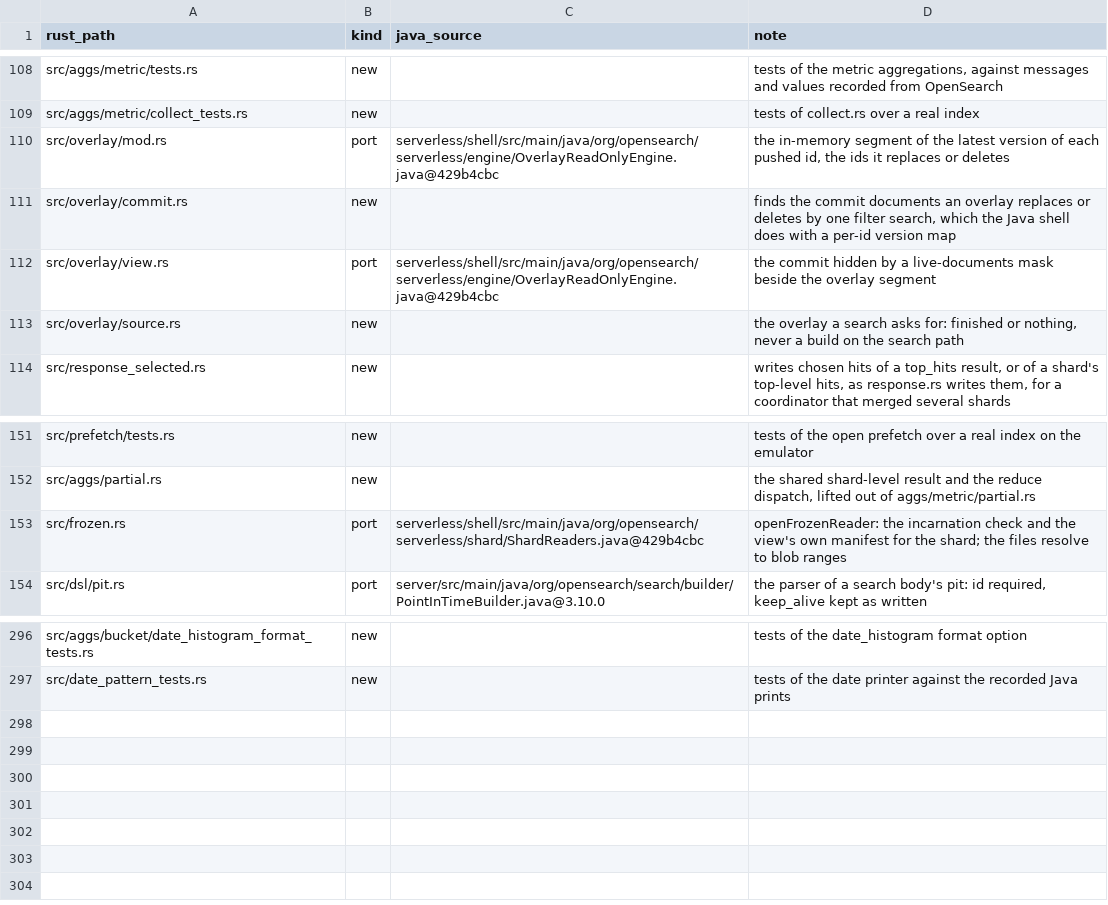
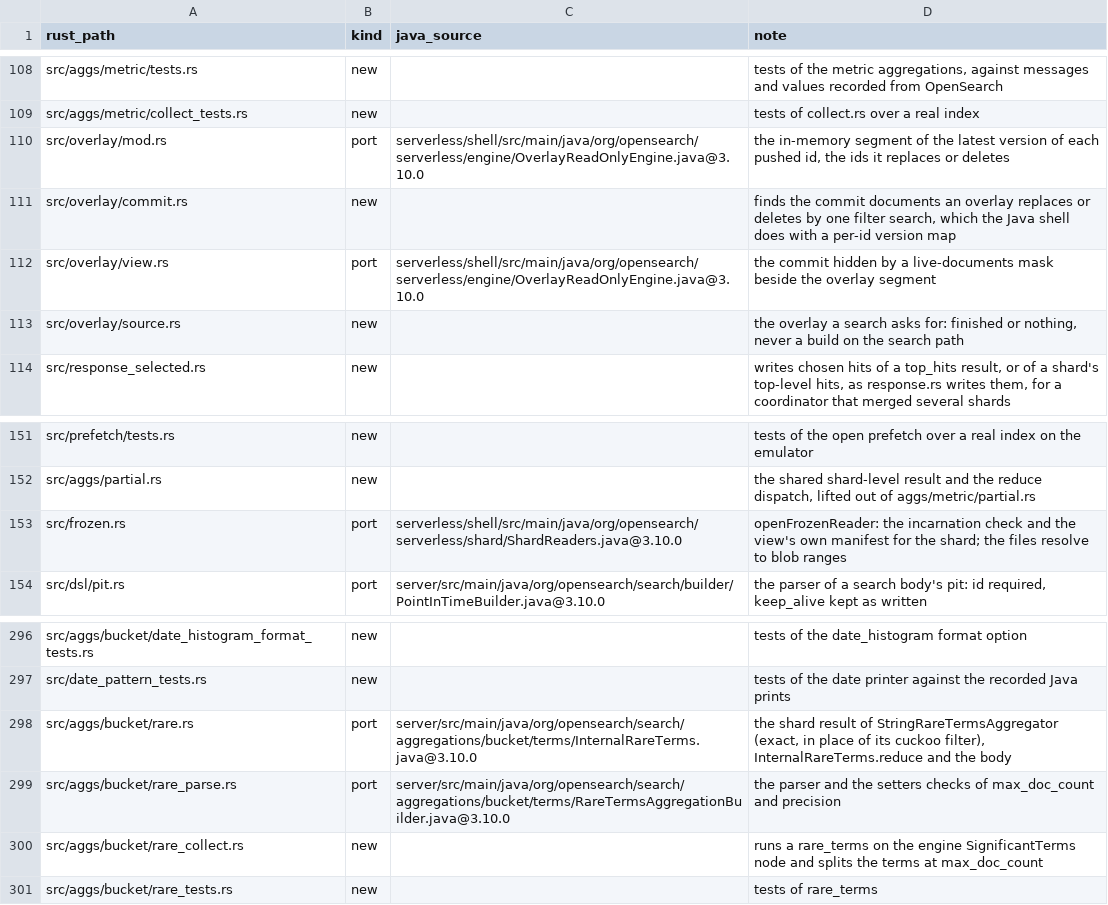
Before and after one commit to huyz0/opensearch-serverless, a TSV file: crates/reader/port-map.tsv, drawn as a sheet; only a part is shown, gaps mark what is left out.

```diff
--- a/crates/reader/port-map.tsv
+++ b/crates/reader/port-map.tsv
@@ -109,5 +109,5 @@ src/aggs/metric/tests.rs	new		tests of the metric aggregations, against messages
 src/aggs/metric/collect_tests.rs	new		tests of collect.rs over a real index
-src/overlay/mod.rs	port	serverless/shell/src/main/java/org/opensearch/serverless/engine/OverlayReadOnlyEngine.java@429b4cbc	the in-memory segment of the latest version of each pushed id, the ids it replaces or deletes
+src/overlay/mod.rs	port	serverless/shell/src/main/java/org/opensearch/serverless/engine/OverlayReadOnlyEngine.java@3.10.0	the in-memory segment of the latest version of each pushed id, the ids it replaces or deletes
 src/overlay/commit.rs	new		finds the commit documents an overlay replaces or deletes by one filter search, which the Java shell does with a per-id version map
-src/overlay/view.rs	port	serverless/shell/src/main/java/org/opensearch/serverless/engine/OverlayReadOnlyEngine.java@429b4cbc	the commit hidden by a live-documents mask beside the overlay segment
+src/overlay/view.rs	port	serverless/shell/src/main/java/org/opensearch/serverless/engine/OverlayReadOnlyEngine.java@3.10.0	the commit hidden by a live-documents mask beside the overlay segment
 src/overlay/source.rs	new		the overlay a search asks for: finished or nothing, never a build on the search path
@@ -152,3 +152,3 @@ src/prefetch/tests.rs	new		tests of the open prefetch over a real index on the e
 src/aggs/partial.rs	new		the shared shard-level result and the reduce dispatch, lifted out of aggs/metric/partial.rs
-src/frozen.rs	port	serverless/shell/src/main/java/org/opensearch/serverless/shard/ShardReaders.java@429b4cbc	openFrozenReader: the incarnation check and the view's own manifest for the shard; the files resolve to blob ranges
+src/frozen.rs	port	serverless/shell/src/main/java/org/opensearch/serverless/shard/ShardReaders.java@3.10.0	openFrozenReader: the incarnation check and the view's own manifest for the shard; the files resolve to blob ranges
 src/dsl/pit.rs	port	server/src/main/java/org/opensearch/search/builder/PointInTimeBuilder.java@3.10.0	the parser of a search body's pit: id required, keep_alive kept as written
@@ -297 +297,5 @@ src/aggs/bucket/date_histogram_format_tests.rs	new		tests of the date_histogram
 src/date_pattern_tests.rs	new		tests of the date printer against the recorded Java prints
+src/aggs/bucket/rare.rs	port	server/src/main/java/org/opensearch/search/aggregations/bucket/terms/InternalRareTerms.java@3.10.0	the shard result of StringRareTermsAggregator (exact, in place of its cuckoo filter), InternalRareTerms.reduce and the body
+src/aggs/bucket/rare_parse.rs	port	server/src/main/java/org/opensearch/search/aggregations/bucket/terms/RareTermsAggregationBuilder.java@3.10.0	the parser and the setters checks of max_doc_count and precision
+src/aggs/bucket/rare_collect.rs	new		runs a rare_terms on the engine SignificantTerms node and splits the terms at max_doc_count
+src/aggs/bucket/rare_tests.rs	new		tests of rare_terms
```
Also changed, not shown: 22 other files.
